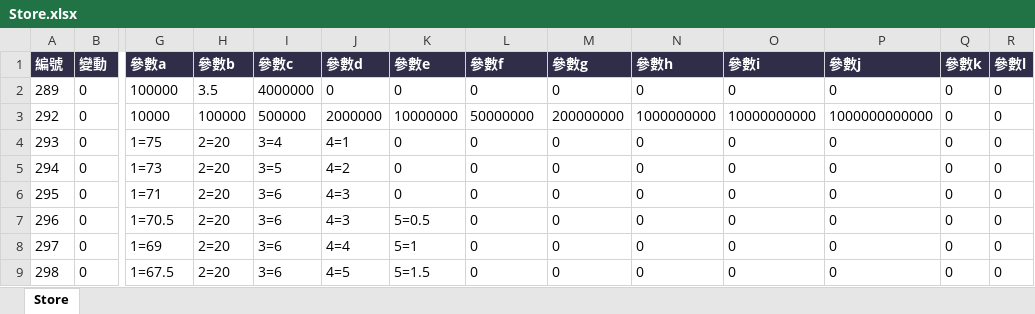
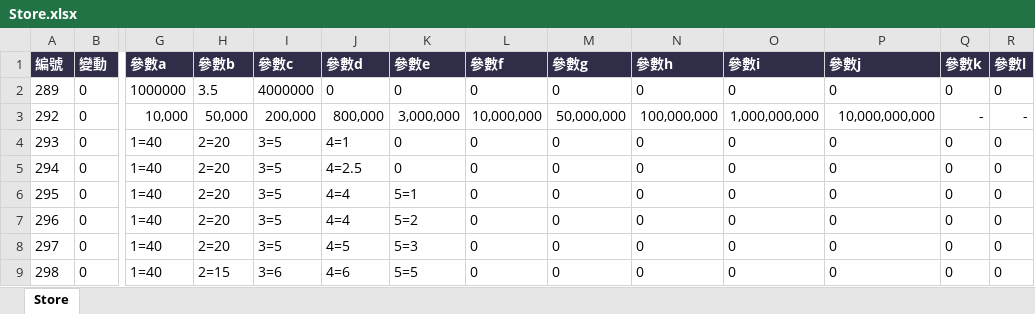
Before and after one commit to myKOF/Idle-RPG, an Excel workbook: config/Excel/Store.xlsx, sheet Store, drawn as a sheet; only a part is shown, gaps mark what is left out; values as stored, in another font and other column widths than the file's, no borders; the diff covers the shown part only; the diff names each change by its address in the sheet, - before the commit and + after, or states it on an @@ line.

```diff
--- a/config/Excel/Store.xlsx (sheet Store)
+++ b/config/Excel/Store.xlsx (sheet Store)
-G2 (參數a): 100000
+G2 (參數a): 1000000
-G3 (參數a): 10000
+G3 (參數a): 10,000
-H3 (參數b): 100000
+H3 (參數b): 50,000
-I3 (參數c): 500000
+I3 (參數c): 200,000
-J3 (參數d): 2000000
+J3 (參數d): 800,000
-K3 (參數e): 10000000
+K3 (參數e): 3,000,000
-L3 (參數f): 50000000
+L3 (參數f): 10,000,000
-M3 (參數g): 200000000
+M3 (參數g): 50,000,000
-N3 (參數h): 1000000000
+N3 (參數h): 100,000,000
-O3 (參數i): 10000000000
+O3 (參數i): 1,000,000,000
-P3 (參數j): 1000000000000
+P3 (參數j): 10,000,000,000
-Q3 (參數k): 0
+Q3 (參數k): -
-R3 (參數l): 0
+R3 (參數l): -
-G4 (參數a): 1=75
+G4 (參數a): 1=40
-I4 (參數c): 3=4
+I4 (參數c): 3=5
-G5 (參數a): 1=73
+G5 (參數a): 1=40
-J5 (參數d): 4=2
+J5 (參數d): 4=2.5
-G6 (參數a): 1=71
+G6 (參數a): 1=40
-I6:I8 (參數c): 3=6
+I6:I8 (參數c): 3=5
-J6:J7 (參數d): 4=3
+J6:J7 (參數d): 4=4
-K6 (參數e): 0
+K6 (參數e): 5=1
-G7 (參數a): 1=70.5
+G7 (參數a): 1=40
-K7 (參數e): 5=0.5
+K7 (參數e): 5=2
-G8 (參數a): 1=69
+G8 (參數a): 1=40
-J8 (參數d): 4=4
+J8 (參數d): 4=5
-K8 (參數e): 5=1
+K8 (參數e): 5=3
-G9 (參數a): 1=67.5
+G9 (參數a): 1=40
-H9 (參數b): 2=20
+H9 (參數b): 2=15
-J9 (參數d): 4=5
+J9 (參數d): 4=6
-K9 (參數e): 5=1.5
+K9 (參數e): 5=5
```
Also changed, not shown: 334 edited cells elsewhere in this sheet, 14 other files.
